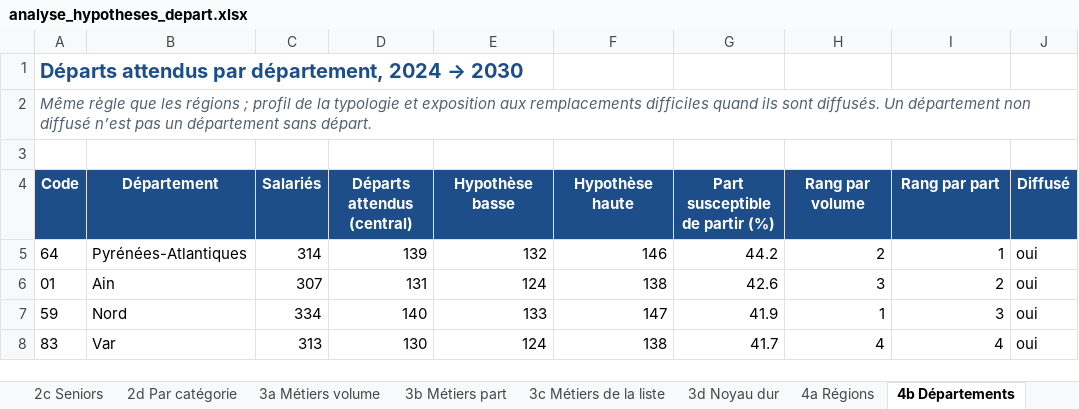
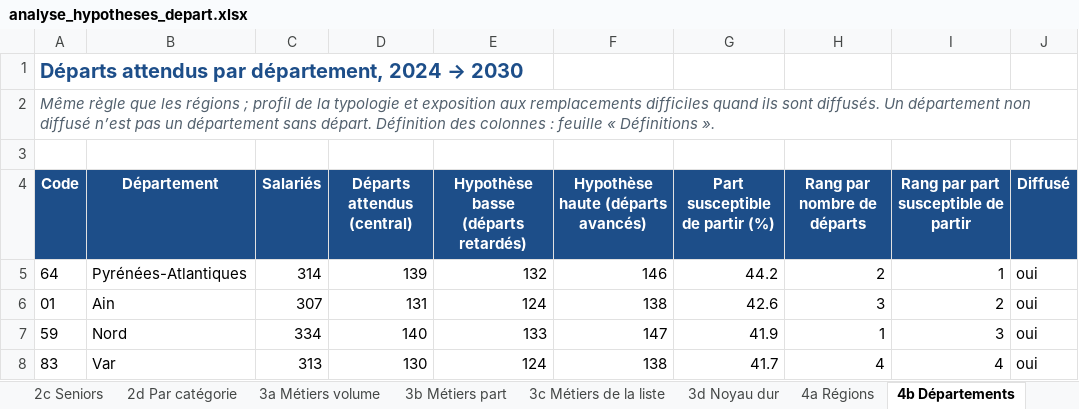
Before and after one commit to MaryleneH/estimation_depart, an Excel workbook: sorties/analyse_hypotheses_depart/departement/analyse_hypotheses_depart.xlsx, sheet 4b Départements, drawn as a sheet; only a part is shown; values as stored, in another font and other column widths than the file's, no borders; the diff names each change by its address in the sheet, - before the commit and + after, or states it on an @@ line.

```diff
--- a/sorties/analyse_hypotheses_depart/departement/analyse_hypotheses_depart.xlsx (sheet 4b Départements)
+++ b/sorties/analyse_hypotheses_depart/departement/analyse_hypotheses_depart.xlsx (sheet 4b Départements)
-A2 (Code): …sans départ.
+A2 (Code): …sans départ. Définition des colonnes : feuille « Définitions ».
-E4: Hypothèse basse
+E4: Hypothèse basse (départs retardés)
-F4: Hypothèse haute
+F4: Hypothèse haute (départs avancés)
-H4: Rang par volume
+H4: Rang par nombre de départs
-I4: Rang par part
+I4: Rang par part susceptible de partir
```
Also changed, not shown: sheet 4a Régions, sheet 2c Seniors, sheet 2b Par âge, sheet 2d Par catégorie, sheet 3a Métiers volume, sheet 3b Métiers part, 9 more sheets, other sheet tabs, sorties/analyse_hypotheses_depart/ze/analyse_hypotheses_depart.xlsx, 25 other files.
